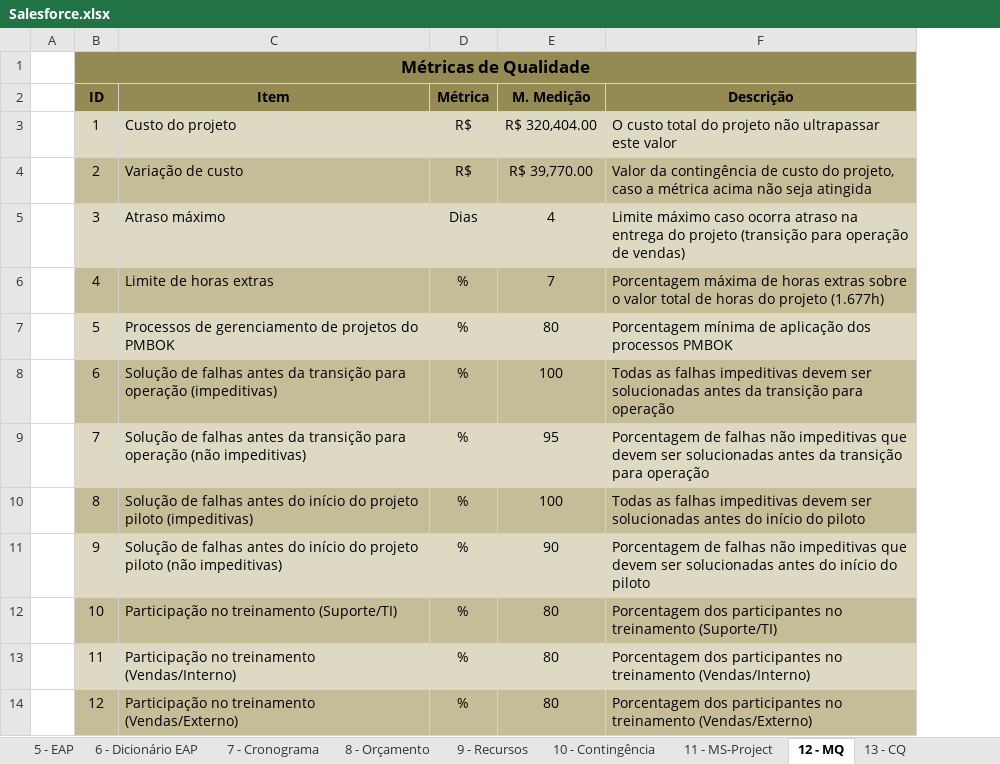
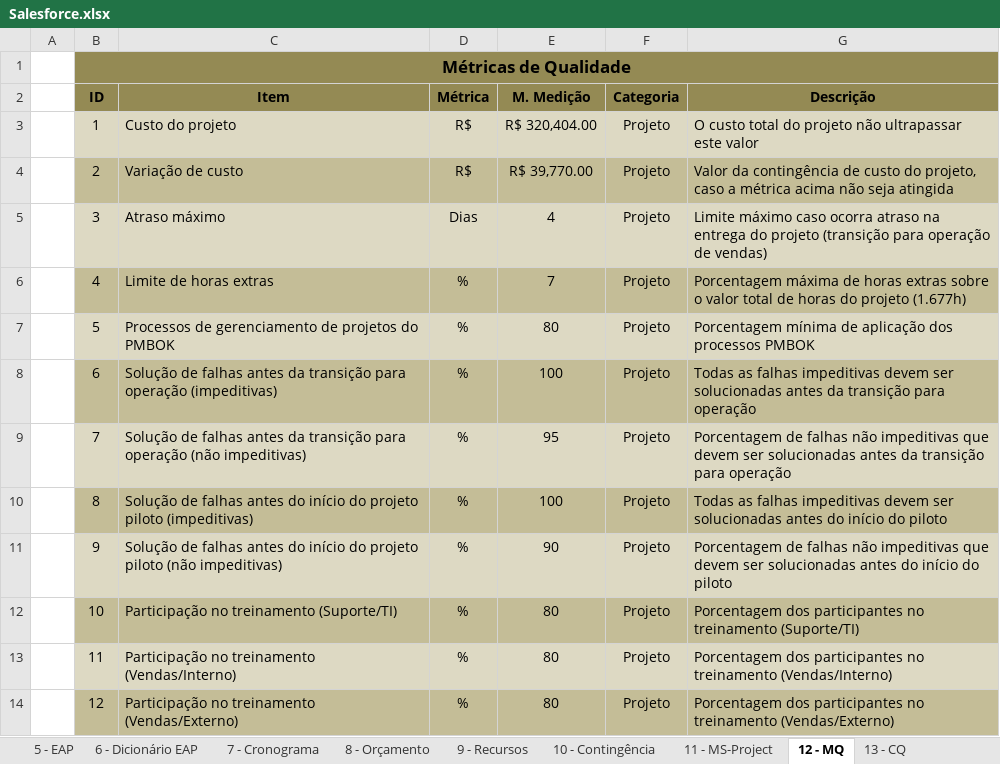
Before and after one commit to rationaldev/salesforce-ibta, an Excel workbook: Salesforce/Salesforce.xlsx, sheet 12 - MQ, drawn as a sheet; only a part is shown; values as stored, in another font and other column widths than the file's, no borders; charts and pictures not drawn; the diff names each change by its address in the sheet, - before the commit and + after, or states it on an @@ line.

```diff
--- a/Salesforce/Salesforce.xlsx (sheet 12 - MQ)
+++ b/Salesforce/Salesforce.xlsx (sheet 12 - MQ)
+column F (Categoria), rows 3-14: all Projeto
```
Also changed, not shown: sheet 16 - PGC, sheet 15 - TimeProjeto, sheet 17 - PGR, sheet 13 - CQ, other sheet tabs, charts or pictures.
